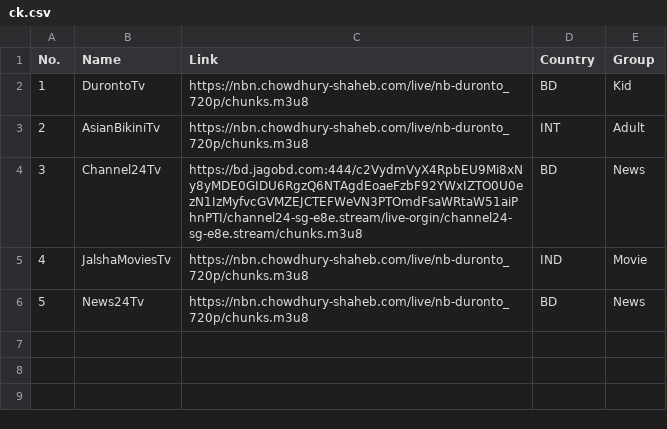
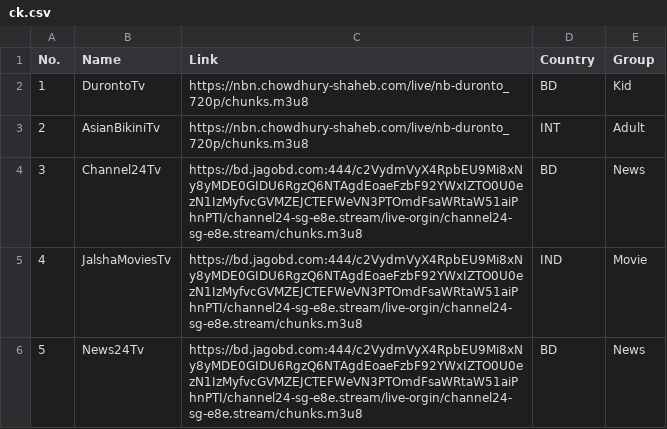
Before and after one commit to iptv-world/iptv-world.github.io, a CSV file: ck.csv, drawn as a sheet.

Commit message:
Update ck.csv

```diff
--- a/ck.csv
+++ b/ck.csv
@@ -4,3 +4,3 @@ No.,Name,Link,Country,Group
 3,Channel24Tv,https://bd.jagobd.com:444/c2VydmVyX4RpbEU9Mi8xNy8yMDE0GIDU6RgzQ6NTAgdEoaeFzbF92YWxIZTO0U0ezN1IzMyfvcGVMZEJCTEFWeVN3PTOmdFsaWRtaW51aiPhnPTI/channel24-sg-e8e.stream/live-orgin/channel24-sg-e8e.stream/chunks.m3u8,BD,News
-4,JalshaMoviesTv,https://nbn.chowdhury-shaheb.com/live/nb-duronto_720p/chunks.m3u8,IND,Movie
-5,News24Tv,https://nbn.chowdhury-shaheb.com/live/nb-duronto_720p/chunks.m3u8,BD,News
+4,JalshaMoviesTv,https://bd.jagobd.com:444/c2VydmVyX4RpbEU9Mi8xNy8yMDE0GIDU6RgzQ6NTAgdEoaeFzbF92YWxIZTO0U0ezN1IzMyfvcGVMZEJCTEFWeVN3PTOmdFsaWRtaW51aiPhnPTI/channel24-sg-e8e.stream/live-orgin/channel24-sg-e8e.stream/chunks.m3u8,IND,Movie
+5,News24Tv,https://bd.jagobd.com:444/c2VydmVyX4RpbEU9Mi8xNy8yMDE0GIDU6RgzQ6NTAgdEoaeFzbF92YWxIZTO0U0ezN1IzMyfvcGVMZEJCTEFWeVN3PTOmdFsaWRtaW51aiPhnPTI/channel24-sg-e8e.stream/live-orgin/channel24-sg-e8e.stream/chunks.m3u8,BD,News
```
